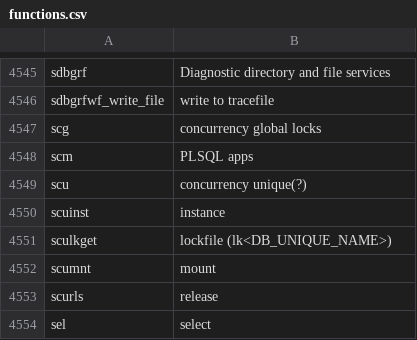
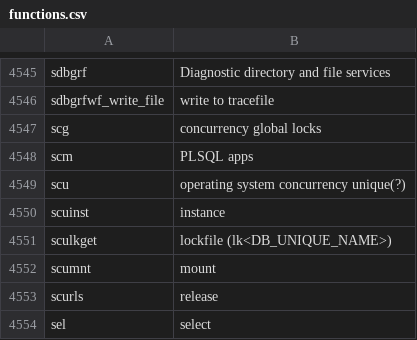
Before and after one commit to skoehler-soocs/ora_db_func_anno, a CSV file: functions.csv, drawn as a sheet; only a part is shown, gaps mark what is left out.

Commit message:
enhanced wording for scu* functions

```diff
--- a/functions.csv
+++ b/functions.csv
@@ -4548,3 +4548,3 @@ scg|concurrency global locks
 scm|PLSQL apps
-scu|concurrency unique(?)
+scu|operating system concurrency unique(?)
 scuinst|instance
```
